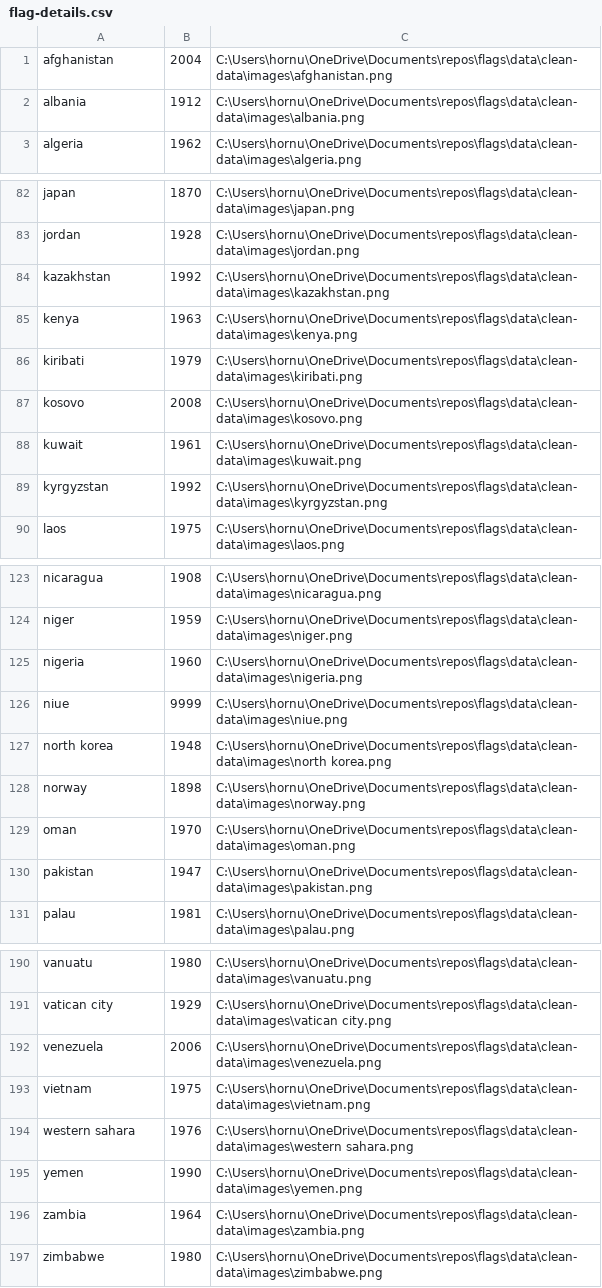
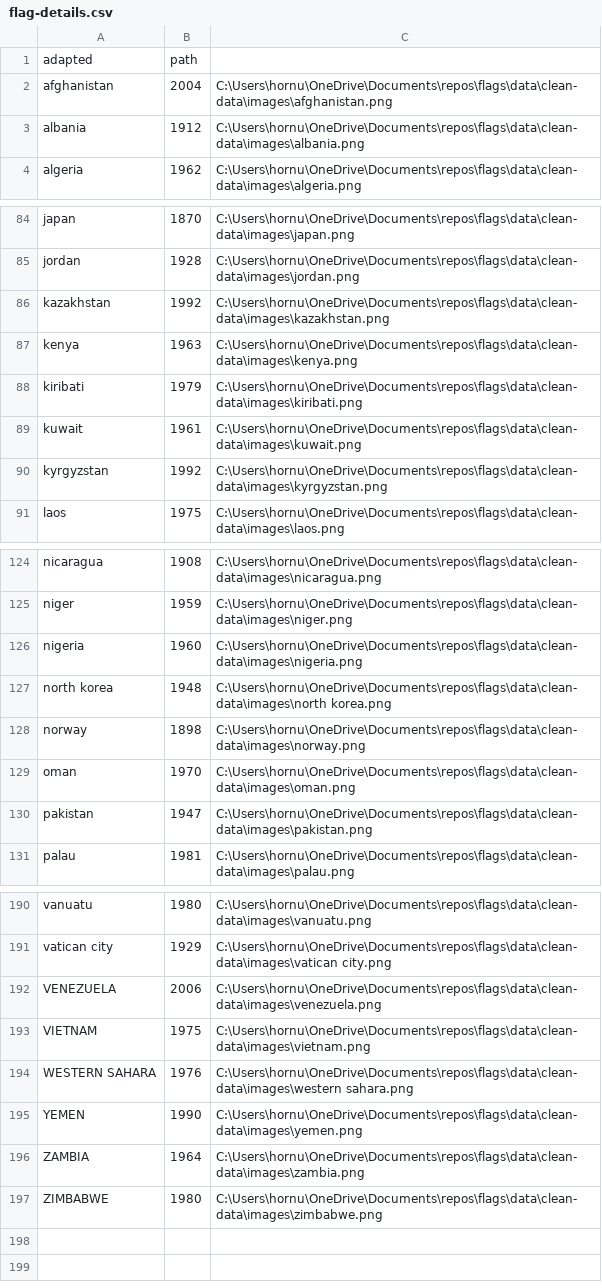
Before and after one commit to bhornung/flags, a CSV file: data/clean-data/flag-details.csv, drawn as a sheet; only a part is shown, gaps mark what is left out; the diff covers the shown part only.

```diff
--- a/data/clean-data/flag-details.csv
+++ b/data/clean-data/flag-details.csv
@@ -1 +1,2 @@
+adapted	path
 afghanistan	2004	C:\Users\hornu\OneDrive\Documents\repos\flags\data\clean-data\images\afghanistan.png
@@ -86,3 +88,2 @@ kenya	1963	C:\Users\hornu\OneDrive\Documents\repos\flags\data\clean-data\images\
 kiribati	1979	C:\Users\hornu\OneDrive\Documents\repos\flags\data\clean-data\images\kiribati.png
-kosovo	2008	C:\Users\hornu\OneDrive\Documents\repos\flags\data\clean-data\images\kosovo.png
 kuwait	1961	C:\Users\hornu\OneDrive\Documents\repos\flags\data\clean-data\images\kuwait.png
@@ -125,3 +126,2 @@ niger	1959	C:\Users\hornu\OneDrive\Documents\repos\flags\data\clean-data\images\
 nigeria	1960	C:\Users\hornu\OneDrive\Documents\repos\flags\data\clean-data\images\nigeria.png
-niue	9999	C:\Users\hornu\OneDrive\Documents\repos\flags\data\clean-data\images\niue.png
 north korea	1948	C:\Users\hornu\OneDrive\Documents\repos\flags\data\clean-data\images\north korea.png
@@ -191,7 +191,7 @@ vanuatu	1980	C:\Users\hornu\OneDrive\Documents\repos\flags\data\clean-data\image
 vatican city	1929	C:\Users\hornu\OneDrive\Documents\repos\flags\data\clean-data\images\vatican city.png
-venezuela	2006	C:\Users\hornu\OneDrive\Documents\repos\flags\data\clean-data\images\venezuela.png
-vietnam	1975	C:\Users\hornu\OneDrive\Documents\repos\flags\data\clean-data\images\vietnam.png
-western sahara	1976	C:\Users\hornu\OneDrive\Documents\repos\flags\data\clean-data\images\western sahara.png
-yemen	1990	C:\Users\hornu\OneDrive\Documents\repos\flags\data\clean-data\images\yemen.png
-zambia	1964	C:\Users\hornu\OneDrive\Documents\repos\flags\data\clean-data\images\zambia.png
-zimbabwe	1980	C:\Users\hornu\OneDrive\Documents\repos\flags\data\clean-data\images\zimbabwe.png
+VENEZUELA	2006	C:\Users\hornu\OneDrive\Documents\repos\flags\data\clean-data\images\venezuela.png
+VIETNAM	1975	C:\Users\hornu\OneDrive\Documents\repos\flags\data\clean-data\images\vietnam.png
+WESTERN SAHARA	1976	C:\Users\hornu\OneDrive\Documents\repos\flags\data\clean-data\images\western sahara.png
+YEMEN	1990	C:\Users\hornu\OneDrive\Documents\repos\flags\data\clean-data\images\yemen.png
+ZAMBIA	1964	C:\Users\hornu\OneDrive\Documents\repos\flags\data\clean-data\images\zambia.png
+ZIMBABWE	1980	C:\Users\hornu\OneDrive\Documents\repos\flags\data\clean-data\images\zimbabwe.png
```
Also changed, not shown: 3 added rows, 2 removed rows and 6 edited cells elsewhere in this file, data/clean-data/clean-country-codes.csv, data/clean-data/clean-independence.csv, 11 other files.
